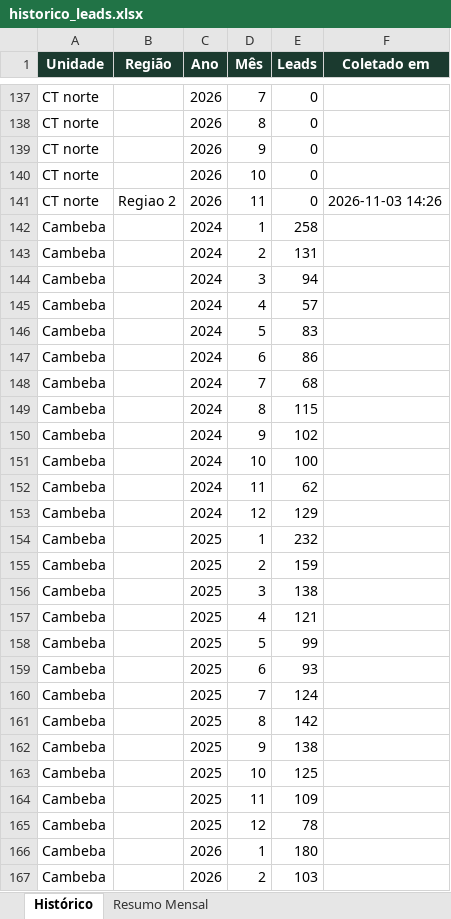
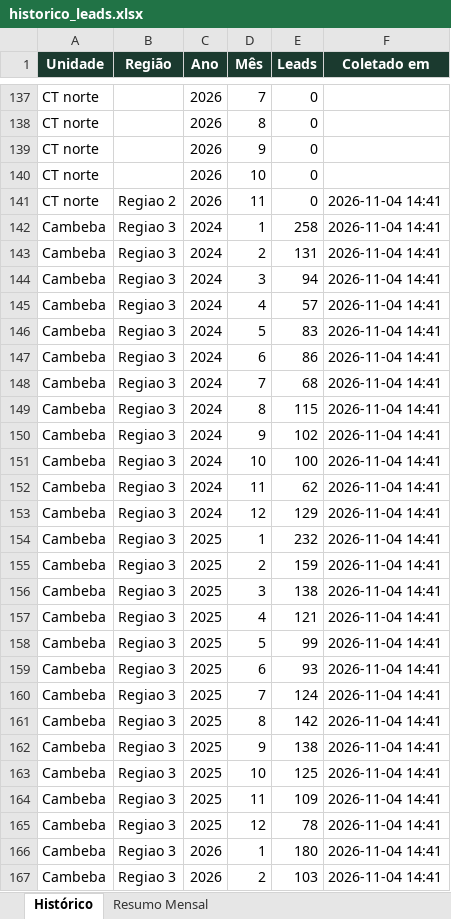
Before and after one commit to quality-glf/mkt-dash, an Excel workbook: greenlife_scraper/historico_leads.xlsx, sheet Histórico, drawn as a sheet; only a part is shown, gaps mark what is left out; values as stored, in another font and other column widths than the file's, no borders; the diff covers the shown part only; the diff names each change by its address in the sheet, - before the commit and + after, or states it on an @@ line.

```diff
--- a/greenlife_scraper/historico_leads.xlsx (sheet Histórico)
+++ b/greenlife_scraper/historico_leads.xlsx (sheet Histórico)
-F141 (Coletado em): 2026-11-03 14:26
+F141 (Coletado em): 2026-11-04 14:41
-B142:B167 (Região): (empty)
+B142:B167 (Região): Regiao 3
-F142:F167 (Coletado em): (empty)
+F142:F167 (Coletado em): 2026-11-04 14:41
```
Also changed, not shown: 497 edited cells elsewhere in this sheet, sheet Resumo Mensal, greenlife_scraper/dados_greenlife.xlsx, instagram-metrics/base_interacoes_detalhadas.xlsx, 4 other files.
